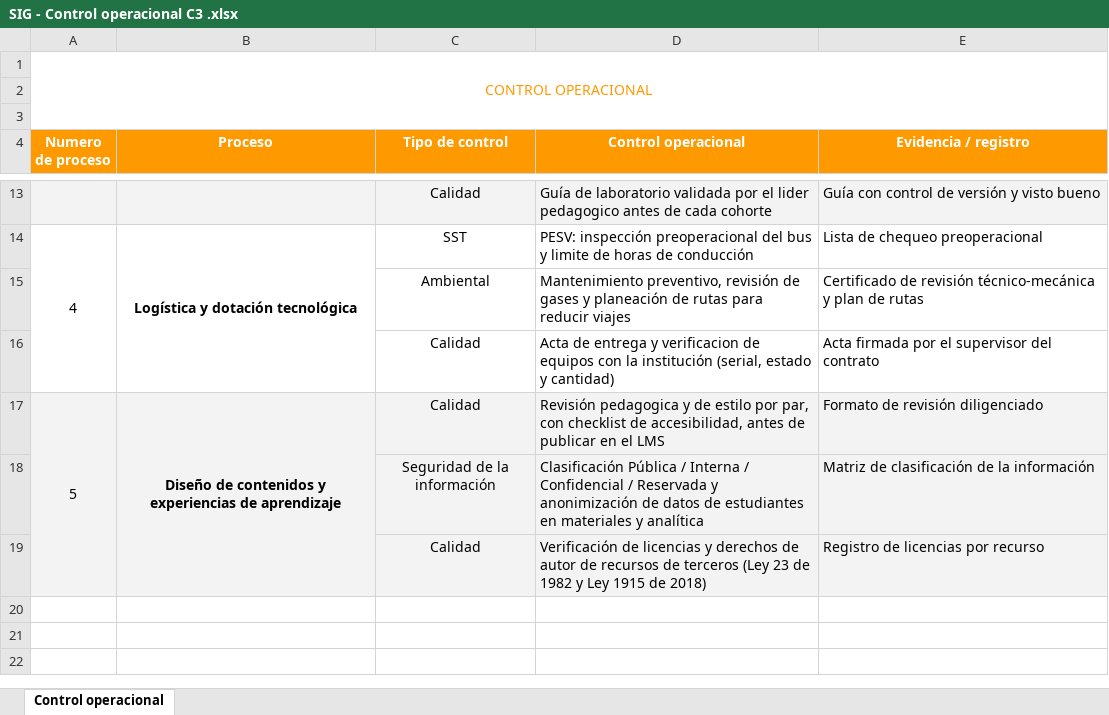
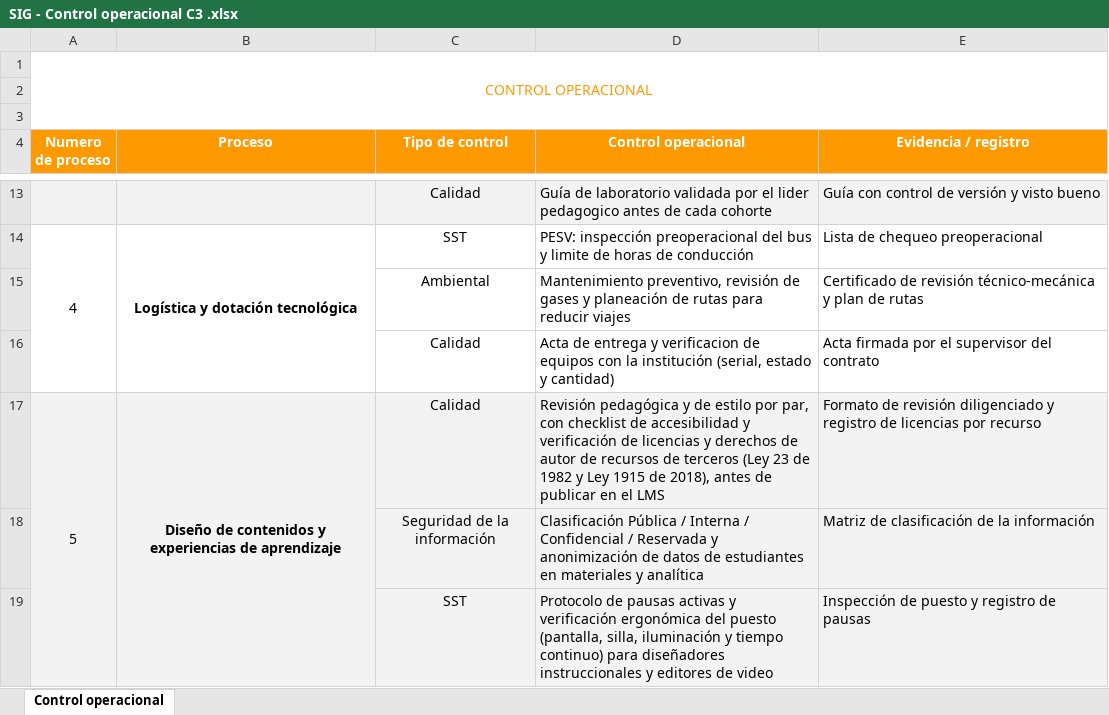
Before and after one commit to 5arSanti/sig-etraining-landing-page, an Excel workbook: assets/12-control-operacional/SIG - Control operacional C3 .xlsx, sheet Control operacional, drawn as a sheet; only a part is shown, gaps mark what is left out; values as stored, in another font and other column widths than the file's, no borders; charts and pictures not drawn; removed rows and columns are numbered as before the commit, all else as after; the diff names each change by its address in the sheet, - before the commit and + after, or states it on an @@ line.

```diff
--- a/assets/12-control-operacional/SIG - Control operacional C3 .xlsx (sheet Control operacional)
+++ b/assets/12-control-operacional/SIG - Control operacional C3 .xlsx (sheet Control operacional)
-D17 (Control operacional): Revisión pedagogica y de estilo por par, con checklist de accesibilidad, antes de…
+D17 (Control operacional): Revisión pedagógica y de estilo por par, con checklist de accesibilidad y verificación de licencias y derechos de autor de recursos de terceros (Ley 23 de 1982 y Ley 1915 de 2018), antes de…
-E17 (Evidencia / registro): …revisión diligenciado
+E17 (Evidencia / registro): …revisión diligenciado y registro de licencias por recurso
-row 19:  |  | Calidad | Verificación de licencias y derechos de autor de recursos de terceros (Ley 23 de 1982 y Ley 1915 de 2018) | Registro de licencias por recurso
+row 19:  |  | SST | Protocolo de pausas activas y verificación ergonómica del puesto (pantalla, silla, iluminación y tiempo continuo) para diseñadores instruccionales y editores de video | Inspección de puesto y registro de pausas
```
Also changed, not shown: charts or pictures, 2 other files.
